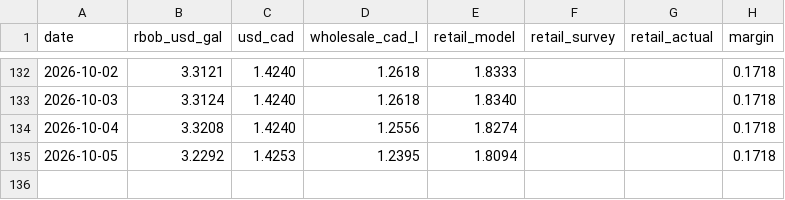
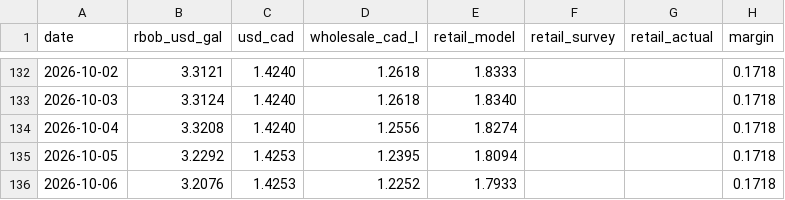
Before and after one commit to JackyLiu13/gasprices, a CSV file: backend/history.csv, drawn as a sheet; only a part is shown, gaps mark what is left out; the diff names each change by its address in the sheet, - before the commit and + after, or states it on an @@ line.

```diff
--- a/backend/history.csv
+++ b/backend/history.csv
+row 136: 2026-10-06 | 3.2076 | 1.4253 | 1.2252 | 1.7933 |  |  | 0.1718
```
Also changed, not shown: backend/forecasts.csv, 2 other files.
